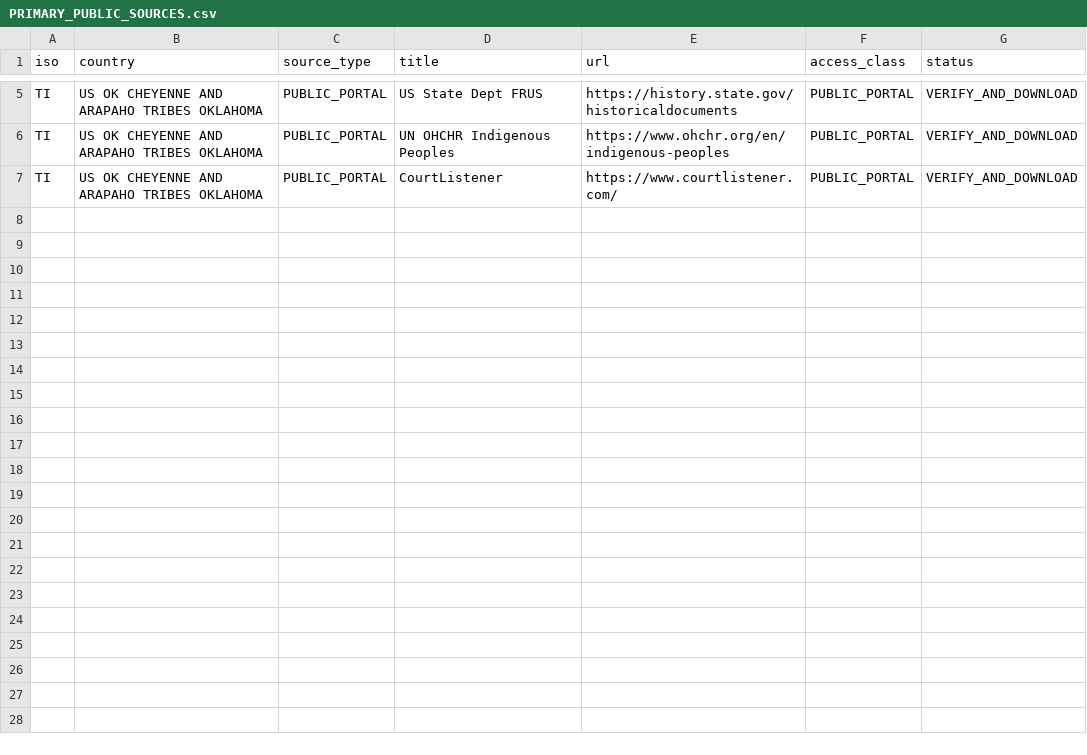
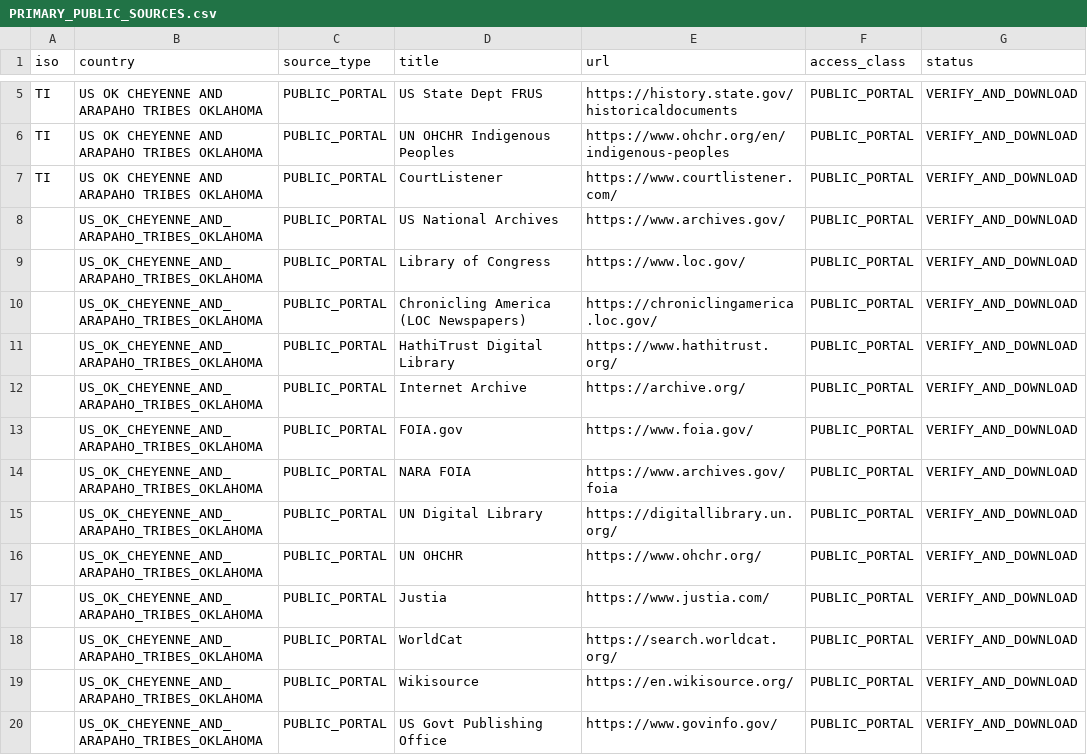
Before and after one commit to GlobalRestitutionAlliance/turtle-island-us-ok-cheyenne-and-arapaho-tribes-oklahoma-master-litigation, a CSV file: 03_Evidentiary_Exhibits/PRIMARY_PUBLIC_SOURCES.csv, drawn as a sheet; only a part is shown, gaps mark what is left out.

Commit message:
Expand primary public source registries (Batch 2)

```diff
--- a/03_Evidentiary_Exhibits/PRIMARY_PUBLIC_SOURCES.csv
+++ b/03_Evidentiary_Exhibits/PRIMARY_PUBLIC_SOURCES.csv
@@ -7 +7,14 @@ TI,US OK CHEYENNE AND ARAPAHO TRIBES OKLAHOMA,PUBLIC_PORTAL,UN OHCHR Indigenous
 TI,US OK CHEYENNE AND ARAPAHO TRIBES OKLAHOMA,PUBLIC_PORTAL,CourtListener,https://www.courtlistener.com/,PUBLIC_PORTAL,VERIFY_AND_DOWNLOAD
+,US_OK_CHEYENNE_AND_ARAPAHO_TRIBES_OKLAHOMA,PUBLIC_PORTAL,US National Archives,https://www.archives.gov/,PUBLIC_PORTAL,VERIFY_AND_DOWNLOAD
+,US_OK_CHEYENNE_AND_ARAPAHO_TRIBES_OKLAHOMA,PUBLIC_PORTAL,Library of Congress,https://www.loc.gov/,PUBLIC_PORTAL,VERIFY_AND_DOWNLOAD
+,US_OK_CHEYENNE_AND_ARAPAHO_TRIBES_OKLAHOMA,PUBLIC_PORTAL,Chronicling America (LOC Newspapers),https://chroniclingamerica.loc.gov/,PUBLIC_PORTAL,VERIFY_AND_DOWNLOAD
+,US_OK_CHEYENNE_AND_ARAPAHO_TRIBES_OKLAHOMA,PUBLIC_PORTAL,HathiTrust Digital Library,https://www.hathitrust.org/,PUBLIC_PORTAL,VERIFY_AND_DOWNLOAD
+,US_OK_CHEYENNE_AND_ARAPAHO_TRIBES_OKLAHOMA,PUBLIC_PORTAL,Internet Archive,https://archive.org/,PUBLIC_PORTAL,VERIFY_AND_DOWNLOAD
+,US_OK_CHEYENNE_AND_ARAPAHO_TRIBES_OKLAHOMA,PUBLIC_PORTAL,FOIA.gov,https://www.foia.gov/,PUBLIC_PORTAL,VERIFY_AND_DOWNLOAD
+,US_OK_CHEYENNE_AND_ARAPAHO_TRIBES_OKLAHOMA,PUBLIC_PORTAL,NARA FOIA,https://www.archives.gov/foia,PUBLIC_PORTAL,VERIFY_AND_DOWNLOAD
+,US_OK_CHEYENNE_AND_ARAPAHO_TRIBES_OKLAHOMA,PUBLIC_PORTAL,UN Digital Library,https://digitallibrary.un.org/,PUBLIC_PORTAL,VERIFY_AND_DOWNLOAD
+,US_OK_CHEYENNE_AND_ARAPAHO_TRIBES_OKLAHOMA,PUBLIC_PORTAL,UN OHCHR,https://www.ohchr.org/,PUBLIC_PORTAL,VERIFY_AND_DOWNLOAD
+,US_OK_CHEYENNE_AND_ARAPAHO_TRIBES_OKLAHOMA,PUBLIC_PORTAL,Justia,https://www.justia.com/,PUBLIC_PORTAL,VERIFY_AND_DOWNLOAD
+,US_OK_CHEYENNE_AND_ARAPAHO_TRIBES_OKLAHOMA,PUBLIC_PORTAL,WorldCat,https://search.worldcat.org/,PUBLIC_PORTAL,VERIFY_AND_DOWNLOAD
+,US_OK_CHEYENNE_AND_ARAPAHO_TRIBES_OKLAHOMA,PUBLIC_PORTAL,Wikisource,https://en.wikisource.org/,PUBLIC_PORTAL,VERIFY_AND_DOWNLOAD
+,US_OK_CHEYENNE_AND_ARAPAHO_TRIBES_OKLAHOMA,PUBLIC_PORTAL,US Govt Publishing Office,https://www.govinfo.gov/,PUBLIC_PORTAL,VERIFY_AND_DOWNLOAD
```
Also changed, not shown: 2 other files.
